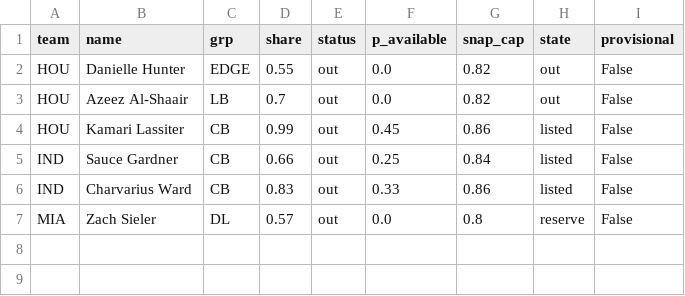
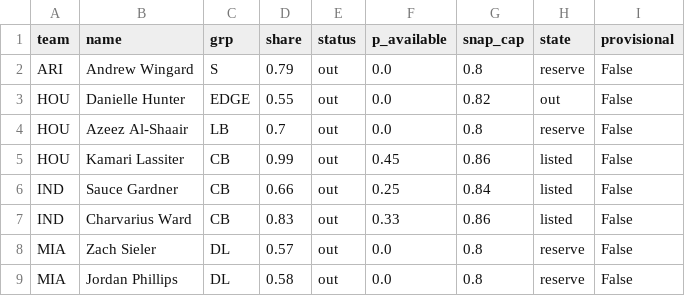
Before and after one commit to dhanani1/dwain-coverage-data, a CSV file: def_absences_wk11.csv, drawn as a sheet.

```diff
--- a/def_absences_wk11.csv
+++ b/def_absences_wk11.csv
@@ -1,4 +1,5 @@
 team,name,grp,share,status,p_available,snap_cap,state,provisional
+ARI,Andrew Wingard,S,0.79,out,0.0,0.8,reserve,False
 HOU,Danielle Hunter,EDGE,0.55,out,0.0,0.82,out,False
-HOU,Azeez Al-Shaair,LB,0.7,out,0.0,0.82,out,False
+HOU,Azeez Al-Shaair,LB,0.7,out,0.0,0.8,reserve,False
 HOU,Kamari Lassiter,CB,0.99,out,0.45,0.86,listed,False
@@ -7 +8,2 @@ IND,Charvarius Ward,CB,0.83,out,0.33,0.86,listed,False
 MIA,Zach Sieler,DL,0.57,out,0.0,0.8,reserve,False
+MIA,Jordan Phillips,DL,0.58,out,0.0,0.8,reserve,False
```
Also changed, not shown: matchup_angles_candidates_wk11.csv, matchup_angles_wk11.csv, 17 other files.
